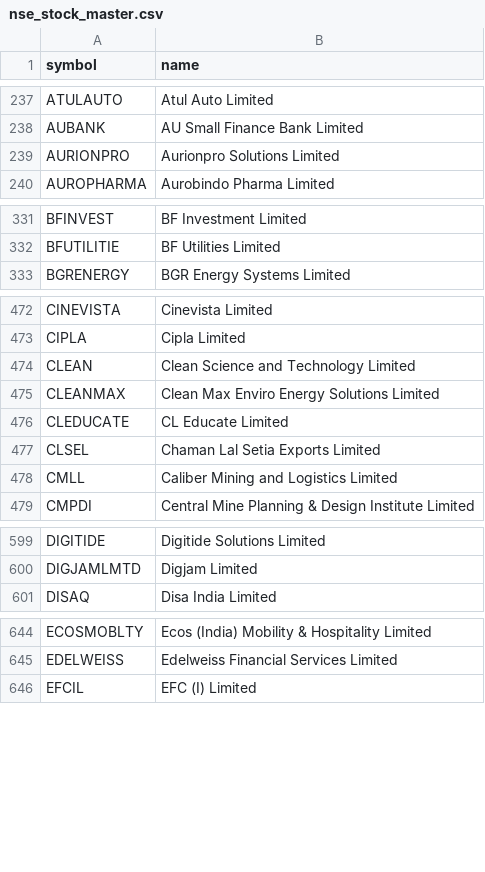
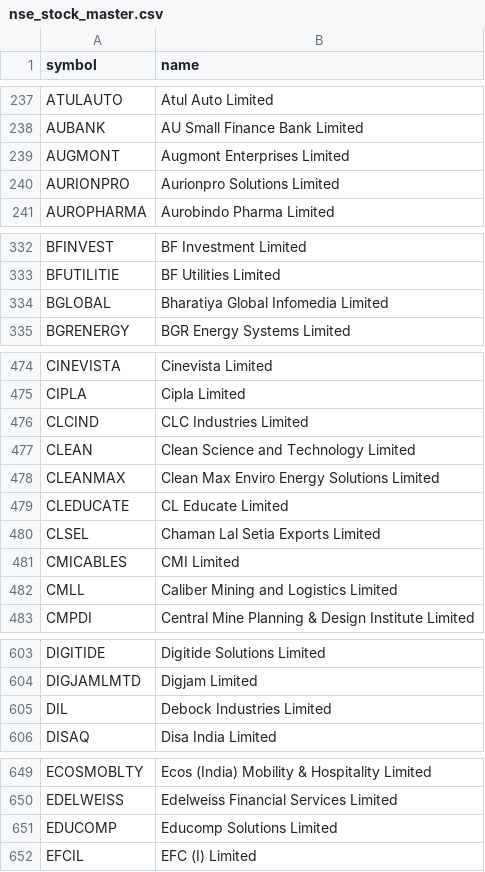
Before and after one commit to shaikmoideen/share-market, a CSV file: data/nse_stock_master.csv, drawn as a sheet; only a part is shown, gaps mark what is left out; the diff covers the shown part only.

```diff
--- a/data/nse_stock_master.csv
+++ b/data/nse_stock_master.csv
@@ -238,2 +238,3 @@ ATULAUTO,Atul Auto Limited
 AUBANK,AU Small Finance Bank Limited
+AUGMONT,Augmont Enterprises Limited
 AURIONPRO,Aurionpro Solutions Limited
@@ -332,2 +333,3 @@ BFINVEST,BF Investment Limited
 BFUTILITIE,BF Utilities Limited
+BGLOBAL,Bharatiya Global Infomedia Limited
 BGRENERGY,BGR Energy Systems Limited
@@ -473,2 +475,3 @@ CINEVISTA,Cinevista Limited
 CIPLA,Cipla Limited
+CLCIND,CLC Industries Limited
 CLEAN,Clean Science and Technology Limited
@@ -477,2 +480,3 @@ CLEDUCATE,CL Educate Limited
 CLSEL,Chaman Lal Setia Exports Limited
+CMICABLES,CMI Limited
 CMLL,Caliber Mining and Logistics Limited
@@ -600,2 +604,3 @@ DIGITIDE,Digitide Solutions Limited
 DIGJAMLMTD,Digjam Limited
+DIL,Debock Industries Limited
 DISAQ,Disa India Limited
@@ -645,2 +650,3 @@ ECOSMOBLTY,Ecos (India) Mobility & Hospitality Limited
 EDELWEISS,Edelweiss Financial Services Limited
+EDUCOMP,Educomp Solutions Limited
 EFCIL,EFC (I) Limited
```
Also changed, not shown: 9 added rows elsewhere in this file, 4 other files.
